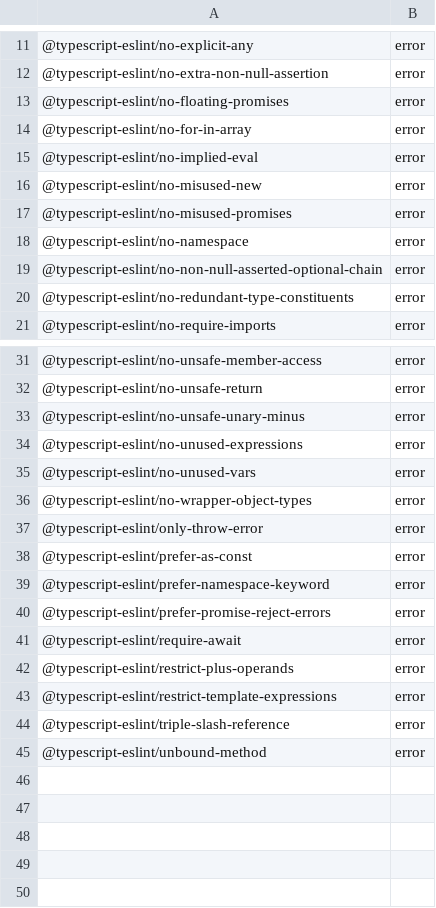
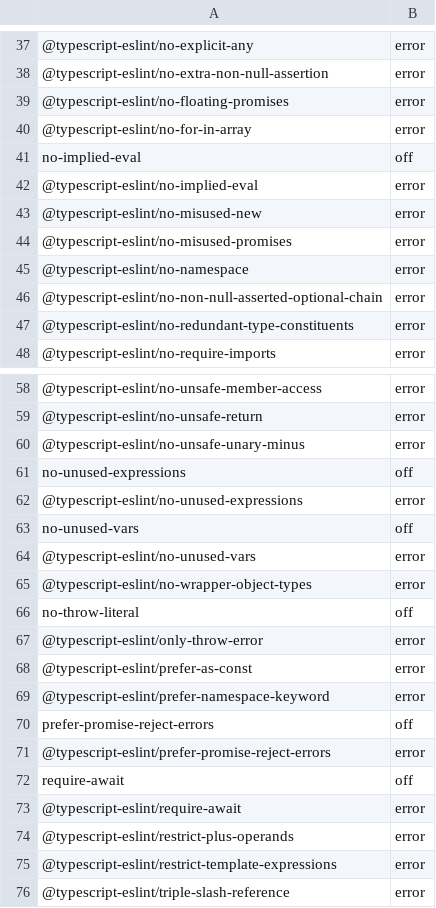
Before and after one commit to cljiahao/templatecentral, a TSV file: scripts/sonar-parity-presets/typescript-eslint-recommended-type-checked.tsv, drawn as a sheet; only a part is shown, gaps mark what is left out; the shorter side is filled out with more unchanged rows; the diff covers the shown part only; the diff names each change by its address in the sheet, - before the commit and + after, or states it on an @@ line.

```diff
--- a/scripts/sonar-parity-presets/typescript-eslint-recommended-type-checked.tsv
+++ b/scripts/sonar-parity-presets/typescript-eslint-recommended-type-checked.tsv
+row 41: no-implied-eval | off
+row 61: no-unused-expressions | off
+row 63: no-unused-vars | off
+row 66: no-throw-literal | off
+row 70: prefer-promise-reject-errors | off
+row 72: require-await | off
```
Also changed, not shown: 26 added rows and 1 edited cell elsewhere in this file, scripts/sonar-parity-presets/eslint-recommended.tsv, scripts/sonar-parity-presets/next-typescript.tsv, 12 other files.
